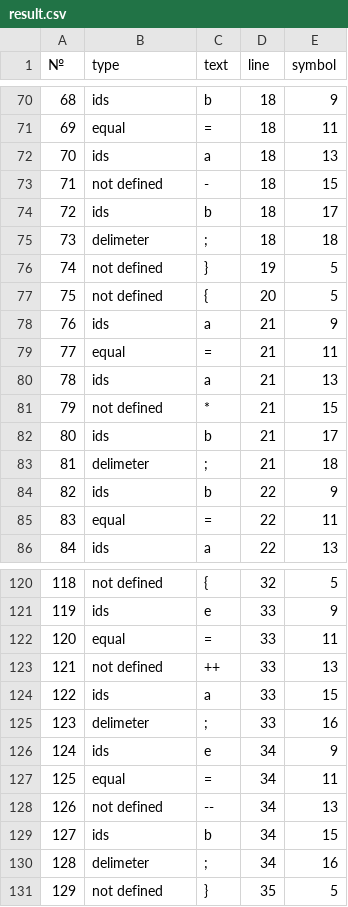
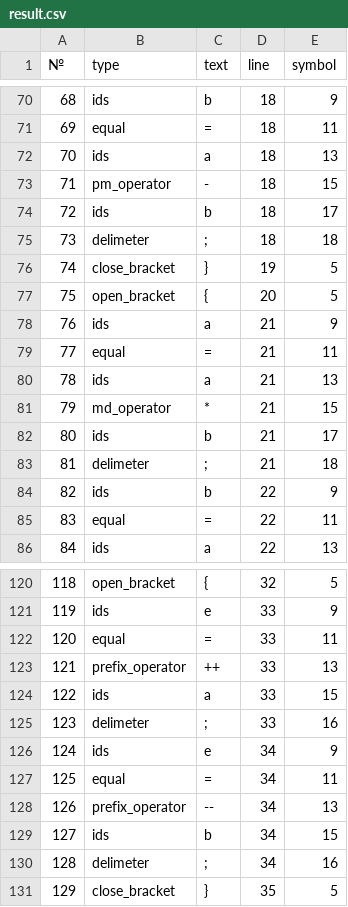
Before and after one commit to abubaca4/2020-comp, a CSV file: result.csv, drawn as a sheet; only a part is shown, gaps mark what is left out; the diff covers the shown part only.

```diff
--- a/result.csv
+++ b/result.csv
@@ -72,7 +72,7 @@
 "70","ids","a","18","13"
-"71","not defined","-","18","15"
+"71","pm_operator","-","18","15"
 "72","ids","b","18","17"
 "73","delimeter",";","18","18"
-"74","not defined","}","19","5"
-"75","not defined","{","20","5"
+"74","close_bracket","}","19","5"
+"75","open_bracket","{","20","5"
 "76","ids","a","21","9"
@@ -80,3 +80,3 @@
 "78","ids","a","21","13"
-"79","not defined","*","21","15"
+"79","md_operator","*","21","15"
 "80","ids","b","21","17"
@@ -120,5 +120,5 @@
-"118","not defined","{","32","5"
+"118","open_bracket","{","32","5"
 "119","ids","e","33","9"
 "120","equal","=","33","11"
-"121","not defined","++","33","13"
+"121","prefix_operator","++","33","13"
 "122","ids","a","33","15"
@@ -127,5 +127,5 @@
 "125","equal","=","34","11"
-"126","not defined","--","34","13"
+"126","prefix_operator","--","34","13"
 "127","ids","b","34","15"
 "128","delimeter",";","34","16"
-"129","not defined","}","35","5"
+"129","close_bracket","}","35","5"
```
Also changed, not shown: 21 edited cells elsewhere in this file, 1 other file.
